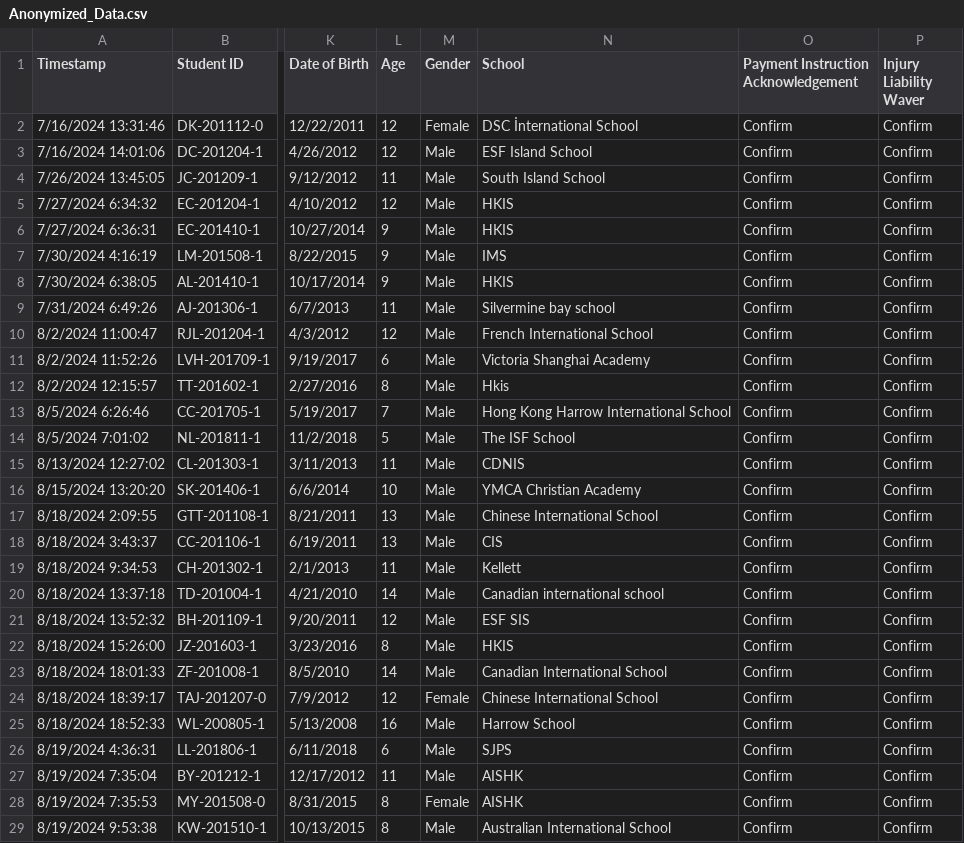
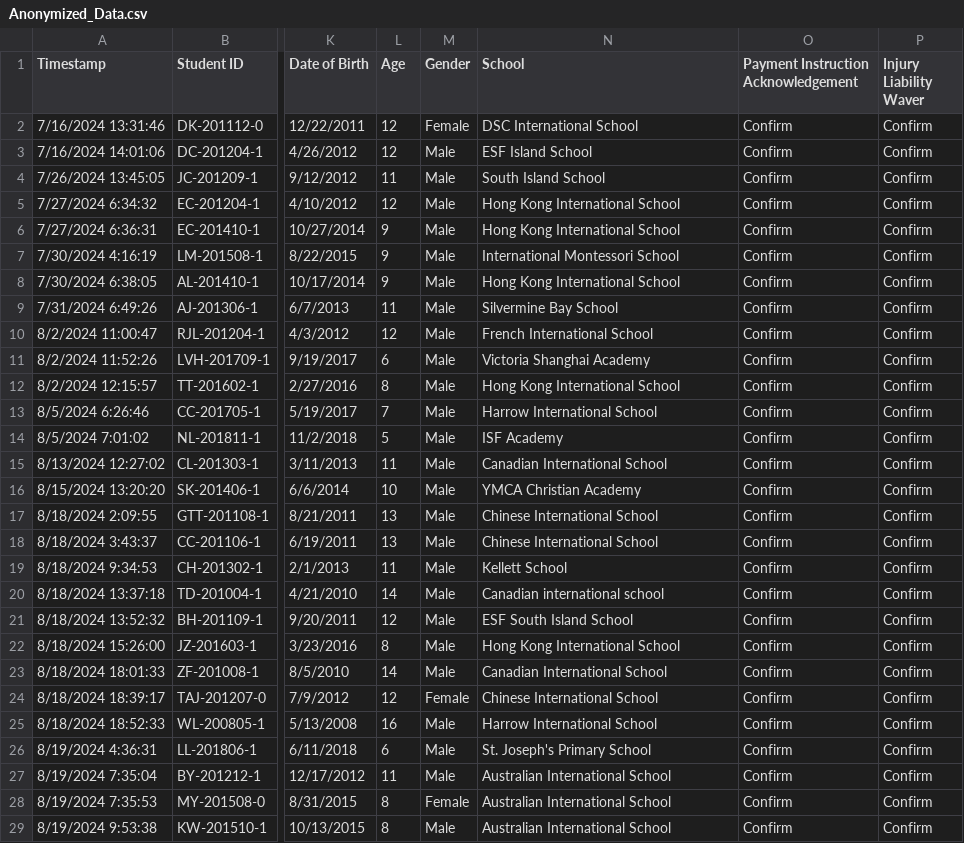
Before and after one commit to Kai2142/Data_Analytics_Portfolio, a CSV file: basketball_academy/data/Anonymized_Data.csv, drawn as a sheet; only a part is shown, gaps mark what is left out; the diff covers the shown part only; the diff names each change by its address in the sheet, - before the commit and + after, or states it on an @@ line.

```diff
--- a/basketball_academy/data/Anonymized_Data.csv
+++ b/basketball_academy/data/Anonymized_Data.csv
-N2 (School): DSC İnternational School
+N2 (School): DSC International School
-N5:N6 (School): HKIS
+N5:N6 (School): Hong Kong International School
-N7 (School): IMS
+N7 (School): International Montessori School
-N8 (School): HKIS
+N8 (School): Hong Kong International School
-N9 (School): Silvermine bay school
+N9 (School): Silvermine Bay School
-N12 (School): Hkis
+N12 (School): Hong Kong International School
-N13 (School): Hong Kong Harrow International School
+N13 (School): Harrow International School
-N14 (School): The ISF School
+N14 (School): ISF Academy
-N15 (School): CDNIS
+N15 (School): Canadian International School
-N18 (School): CIS
+N18 (School): Chinese International School
-N19 (School): Kellett
+N19 (School): Kellett School
-N21 (School): ESF SIS
+N21 (School): ESF South Island School
-N22 (School): HKIS
+N22 (School): Hong Kong International School
-N25 (School): Harrow School
+N25 (School): Harrow International School
-N26 (School): SJPS
+N26 (School): St. Joseph's Primary School
-N27:N28 (School): AISHK
+N27:N28 (School): Australian International School
```
Also changed, not shown: 3 edited cells elsewhere in this file, 11 other files.
